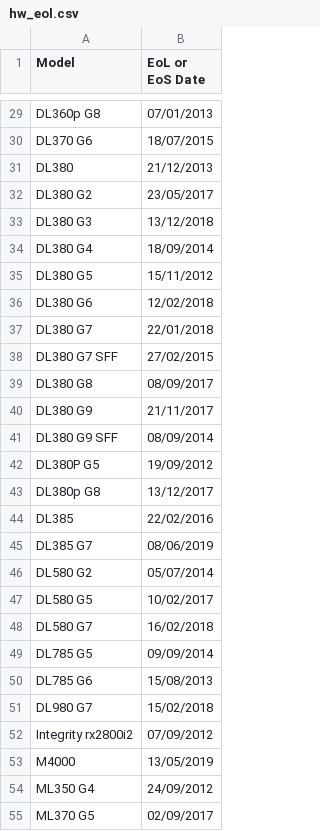
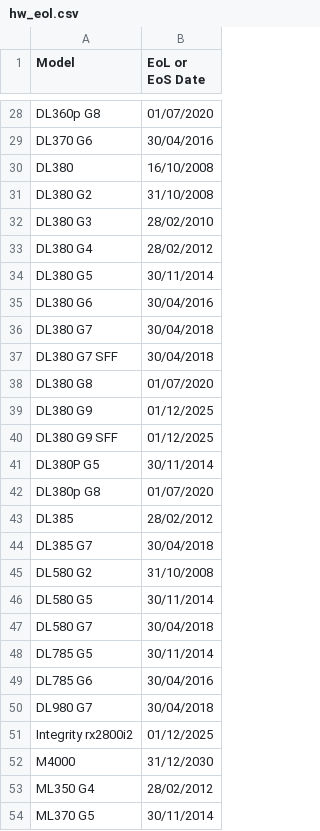
Before and after one commit to oliverberry49/eol, a CSV file: app/hw_eol.csv, drawn as a sheet; only a part is shown, gaps mark what is left out; addresses are those after the commit; the diff covers the shown part only; the diff names each change by its address in the sheet, - before the commit and + after, or states it on an @@ line.

```diff
--- a/app/hw_eol.csv
+++ b/app/hw_eol.csv
-B28 (EoL or EoS Date): 07/01/2013
+B28 (EoL or EoS Date): 01/07/2020
-B29 (EoL or EoS Date): 18/07/2015
+B29 (EoL or EoS Date): 30/04/2016
-B30 (EoL or EoS Date): 21/12/2013
+B30 (EoL or EoS Date): 16/10/2008
-B31 (EoL or EoS Date): 23/05/2017
+B31 (EoL or EoS Date): 31/10/2008
-B32 (EoL or EoS Date): 13/12/2018
+B32 (EoL or EoS Date): 28/02/2010
-B33 (EoL or EoS Date): 18/09/2014
+B33 (EoL or EoS Date): 28/02/2012
-B34 (EoL or EoS Date): 15/11/2012
+B34 (EoL or EoS Date): 30/11/2014
-B35 (EoL or EoS Date): 12/02/2018
+B35 (EoL or EoS Date): 30/04/2016
-B36 (EoL or EoS Date): 22/01/2018
+B36 (EoL or EoS Date): 30/04/2018
-B37 (EoL or EoS Date): 27/02/2015
+B37 (EoL or EoS Date): 30/04/2018
-B38 (EoL or EoS Date): 08/09/2017
+B38 (EoL or EoS Date): 01/07/2020
-B39 (EoL or EoS Date): 21/11/2017
+B39 (EoL or EoS Date): 01/12/2025
-B40 (EoL or EoS Date): 08/09/2014
+B40 (EoL or EoS Date): 01/12/2025
-B41 (EoL or EoS Date): 19/09/2012
+B41 (EoL or EoS Date): 30/11/2014
-B42 (EoL or EoS Date): 13/12/2017
+B42 (EoL or EoS Date): 01/07/2020
-B43 (EoL or EoS Date): 22/02/2016
+B43 (EoL or EoS Date): 28/02/2012
-B44 (EoL or EoS Date): 08/06/2019
+B44 (EoL or EoS Date): 30/04/2018
-B45 (EoL or EoS Date): 05/07/2014
+B45 (EoL or EoS Date): 31/10/2008
-B46 (EoL or EoS Date): 10/02/2017
+B46 (EoL or EoS Date): 30/11/2014
-B47 (EoL or EoS Date): 16/02/2018
+B47 (EoL or EoS Date): 30/04/2018
-B48 (EoL or EoS Date): 09/09/2014
+B48 (EoL or EoS Date): 30/11/2014
-B49 (EoL or EoS Date): 15/08/2013
+B49 (EoL or EoS Date): 30/04/2016
-B50 (EoL or EoS Date): 15/02/2018
+B50 (EoL or EoS Date): 30/04/2018
-B51 (EoL or EoS Date): 07/09/2012
+B51 (EoL or EoS Date): 01/12/2025
-B52 (EoL or EoS Date): 13/05/2019
+B52 (EoL or EoS Date): 31/12/2030
-B53 (EoL or EoS Date): 24/09/2012
+B53 (EoL or EoS Date): 28/02/2012
-B54 (EoL or EoS Date): 02/09/2017
+B54 (EoL or EoS Date): 30/11/2014
```
Also changed, not shown: 1 removed row and 41 edited cells elsewhere in this file, app/os_eol.csv, 7 other files.
